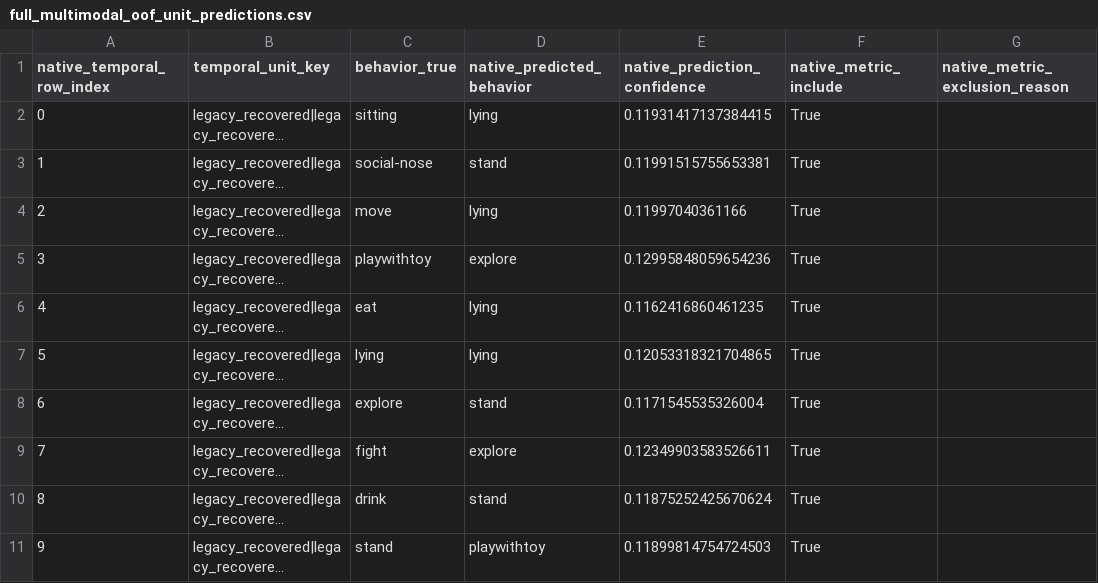
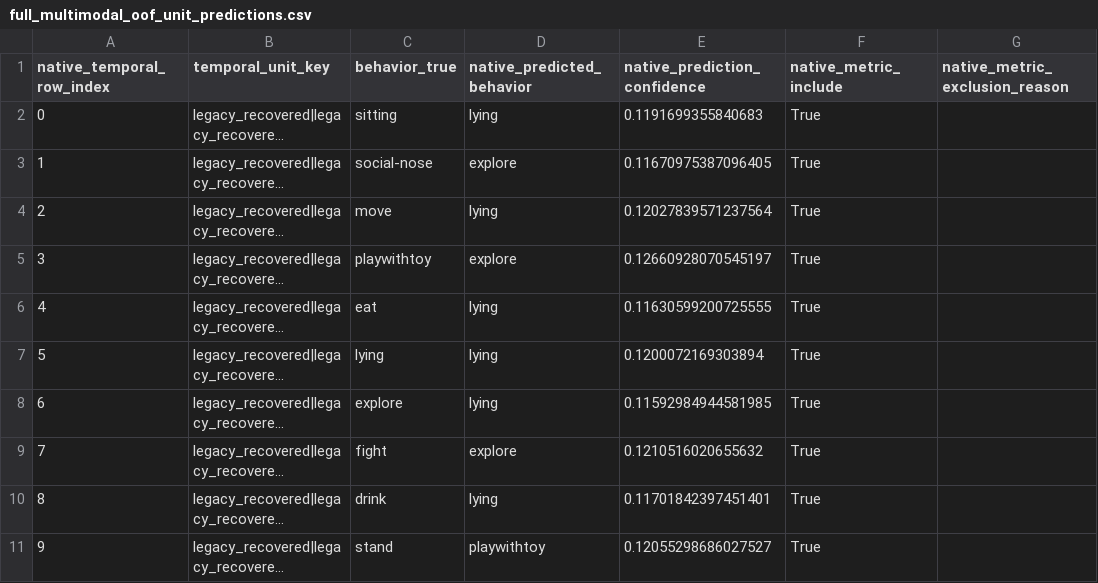
Before and after one commit to tuanhmhe186947/q7m4x9v2k8n5r3t6p1, a CSV file: outputs/classification_v2/model_smoke/full_multimodal_oof_pilot/full_multimodal_oof_unit_predictions.csv, drawn as a sheet; only a part is shown; long unchanged cells end in …; the diff names each change by its address in the sheet, - before the commit and + after, or states it on an @@ line.

```diff
--- a/outputs/classification_v2/model_smoke/full_multimodal_oof_pilot/full_multimodal_oof_unit_predictions.csv
+++ b/outputs/classification_v2/model_smoke/full_multimodal_oof_pilot/full_multimodal_oof_unit_predictions.csv
-E2 (native_prediction_confidence): 0.11931417137384415
+E2 (native_prediction_confidence): 0.1191699355840683
-D3 (native_predicted_behavior): stand
+D3 (native_predicted_behavior): explore
-E3 (native_prediction_confidence): 0.11991515755653381
+E3 (native_prediction_confidence): 0.11670975387096405
-E4 (native_prediction_confidence): 0.11997040361166
+E4 (native_prediction_confidence): 0.12027839571237564
-E5 (native_prediction_confidence): 0.12995848059654236
+E5 (native_prediction_confidence): 0.12660928070545197
-E6 (native_prediction_confidence): 0.1162416860461235
+E6 (native_prediction_confidence): 0.11630599200725555
-E7 (native_prediction_confidence): 0.12053318321704865
+E7 (native_prediction_confidence): 0.1200072169303894
-D8 (native_predicted_behavior): stand
+D8 (native_predicted_behavior): lying
-E8 (native_prediction_confidence): 0.1171545535326004
+E8 (native_prediction_confidence): 0.11592984944581985
-E9 (native_prediction_confidence): 0.12349903583526611
+E9 (native_prediction_confidence): 0.1210516020655632
-D10 (native_predicted_behavior): stand
+D10 (native_predicted_behavior): lying
-E10 (native_prediction_confidence): 0.11875252425670624
+E10 (native_prediction_confidence): 0.11701842397451401
-E11 (native_prediction_confidence): 0.11899814754724503
+E11 (native_prediction_confidence): 0.12055298686027527
```
Also changed, not shown: outputs/classification_v2/model_smoke/full_multimodal_oof_pilot/full_multimodal_oof_predictions.csv, 8 other files.
